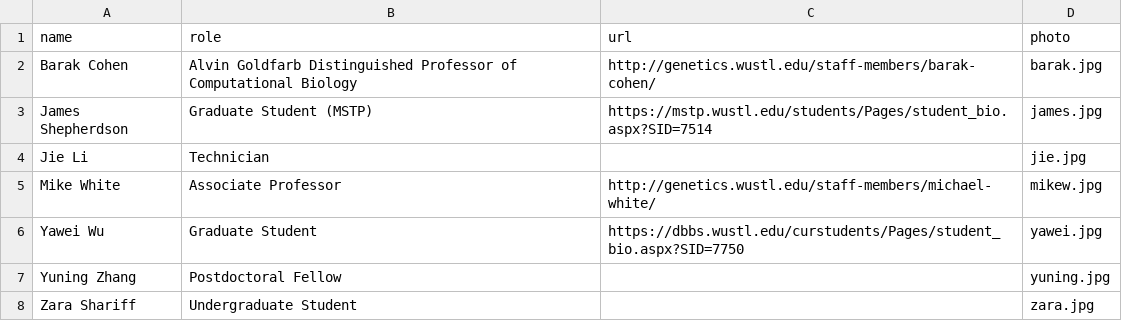
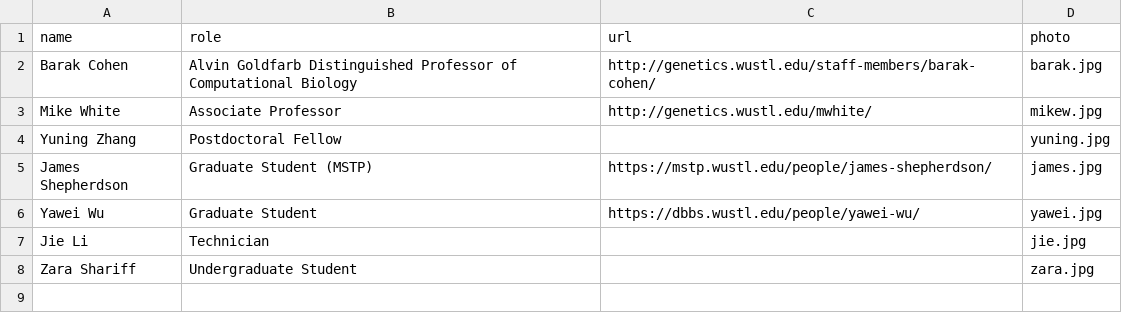
Before and after one commit to barakcohenlab/website, a CSV file: content/people/current.csv, drawn as a sheet.

Commit message:
Updating URLs for personnel

```diff
--- a/content/people/current.csv
+++ b/content/people/current.csv
@@ -2,7 +2,7 @@ name,role,url,photo
 Barak Cohen,Alvin Goldfarb Distinguished Professor of Computational Biology,http://genetics.wustl.edu/staff-members/barak-cohen/,barak.jpg
-James Shepherdson,Graduate Student (MSTP),https://mstp.wustl.edu/students/Pages/student_bio.aspx?SID=7514,james.jpg
+Mike White,Associate Professor,http://genetics.wustl.edu/mwhite/,mikew.jpg
+Yuning Zhang,Postdoctoral Fellow,,yuning.jpg
+James Shepherdson,Graduate Student (MSTP),https://mstp.wustl.edu/people/james-shepherdson/,james.jpg
+Yawei Wu,Graduate Student,https://dbbs.wustl.edu/people/yawei-wu/,yawei.jpg
 Jie Li,Technician,,jie.jpg
-Mike White,Associate Professor,http://genetics.wustl.edu/staff-members/michael-white/,mikew.jpg
-Yawei Wu,Graduate Student,https://dbbs.wustl.edu/curstudents/Pages/student_bio.aspx?SID=7750,yawei.jpg
-Yuning Zhang,Postdoctoral Fellow,,yuning.jpg
 Zara Shariff,Undergraduate Student,,zara.jpg
```
